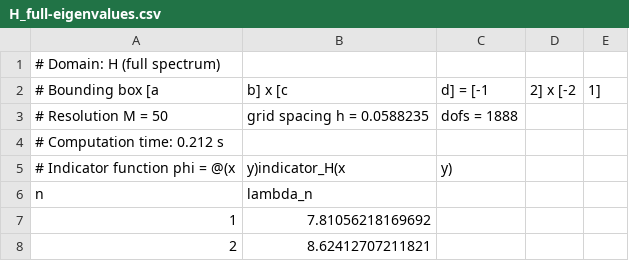
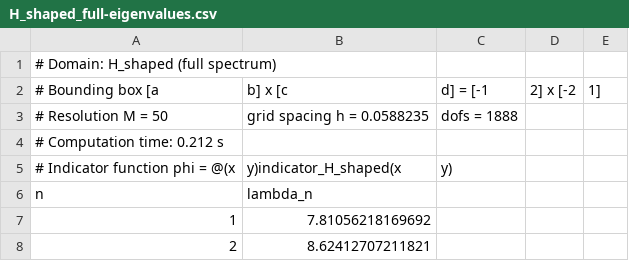
Before and after one commit to vitprusa/eigenvalues-plane-matlab, a CSV file: results/eigenvalues/dst/H_shaped_full-eigenvalues.csv (was results/eigenvalues/dst/H_full-eigenvalues.csv), drawn as a sheet; only a part is shown.

```diff
--- a/results/eigenvalues/dst/H_full-eigenvalues.csv
+++ b/results/eigenvalues/dst/H_shaped_full-eigenvalues.csv
@@ -1,2 +1,2 @@
-# Domain: H (full spectrum)
+# Domain: H_shaped (full spectrum)
 # Bounding box [a, b] x [c, d] = [-1, 2] x [-2, 1]
@@ -4,3 +4,3 @@
 # Computation time: 0.212 s
-# Indicator function phi = @(x,y)indicator_H(x,y)
+# Indicator function phi = @(x,y)indicator_H_shaped(x,y)
 n,lambda_n
```
Also changed, not shown: results/eigenvalues/dst/H_shaped_partial-eigenvalues.csv, results/eigenvalues/fd/H_shaped_fd-eigenvalues.csv, 25 other files.
